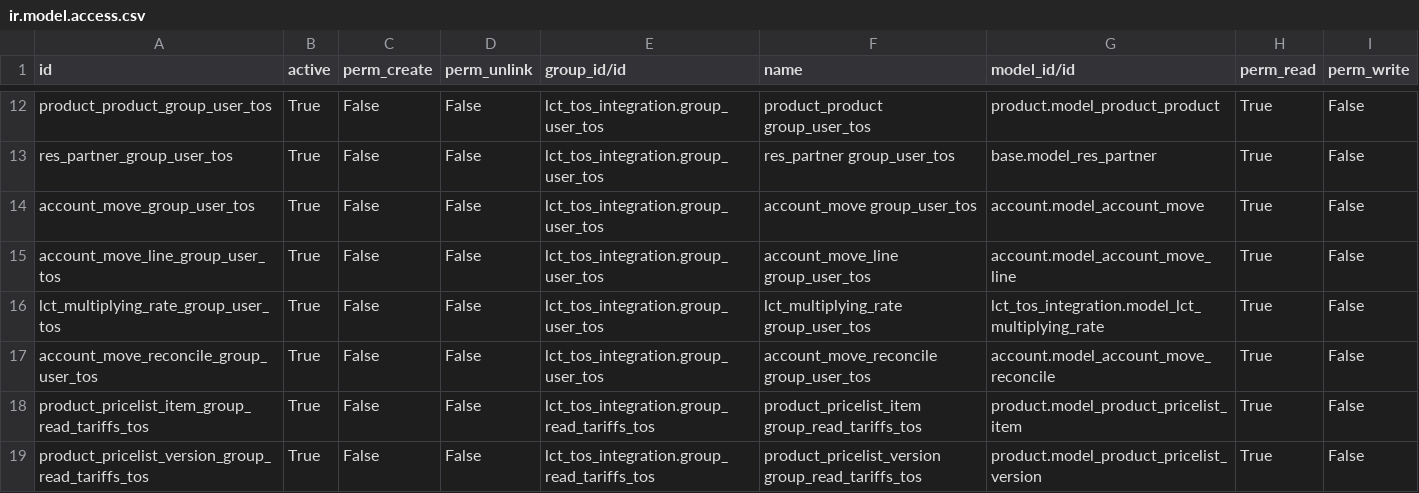
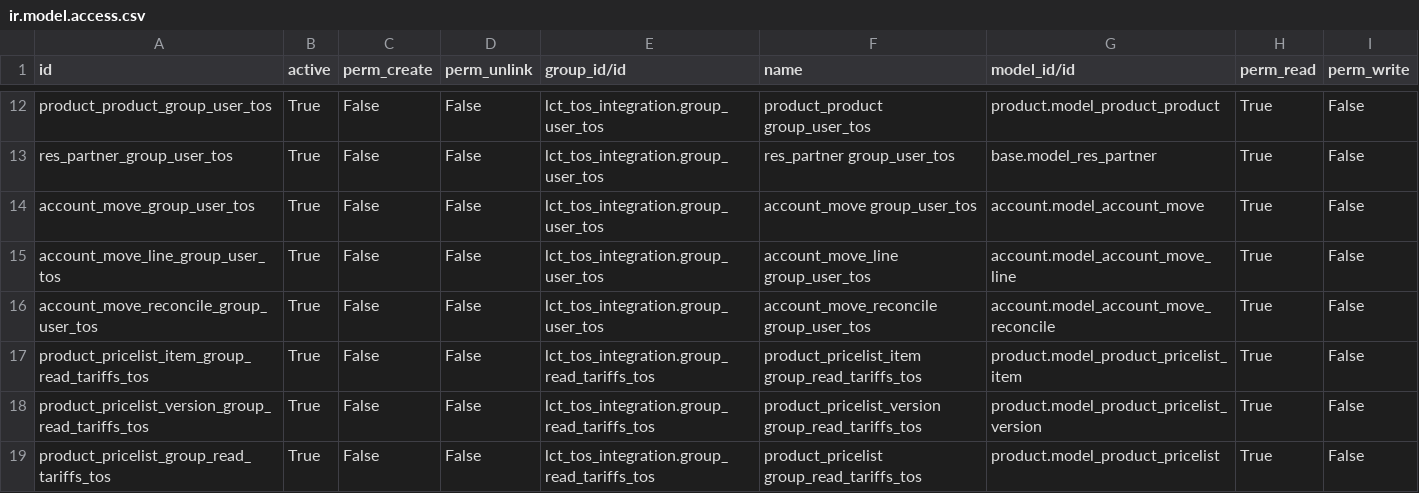
Before and after one commit to altanmur/ps-lct, a CSV file: lct_tos_integration/security/ir.model.access.csv, drawn as a sheet; only a part is shown, gaps mark what is left out; the shorter side is filled out with more unchanged rows.

Commit message:
Remove read permission on multiplying rate for tos user

```diff
--- a/lct_tos_integration/security/ir.model.access.csv
+++ b/lct_tos_integration/security/ir.model.access.csv
@@ -15,3 +15,2 @@ account_move_group_user_tos,True,False,False,lct_tos_integration.group_user_tos,
 account_move_line_group_user_tos,True,False,False,lct_tos_integration.group_user_tos,account_move_line group_user_tos,account.model_account_move_line,True,False
-lct_multiplying_rate_group_user_tos,True,False,False,lct_tos_integration.group_user_tos,lct_multiplying_rate group_user_tos,lct_tos_integration.model_lct_multiplying_rate,True,False
 account_move_reconcile_group_user_tos,True,False,False,lct_tos_integration.group_user_tos,account_move_reconcile group_user_tos,account.model_account_move_reconcile,True,False
```
Also changed, not shown: 1 other file.
